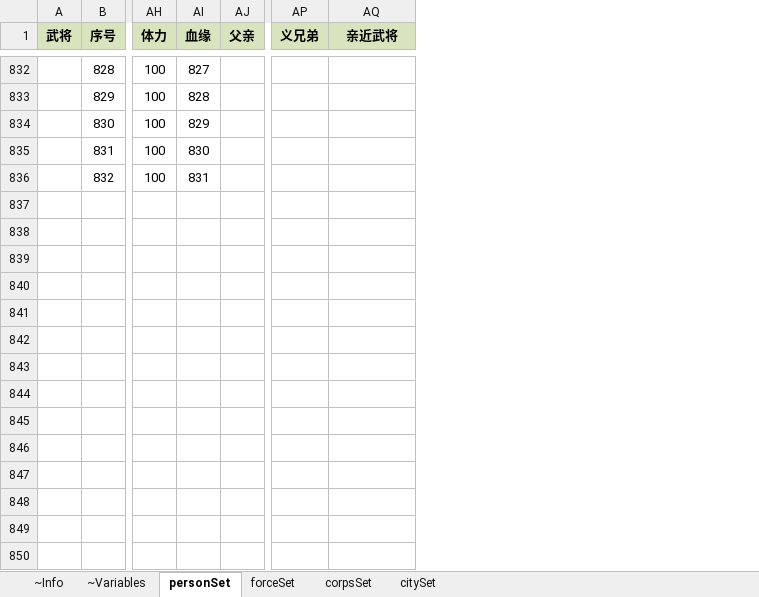
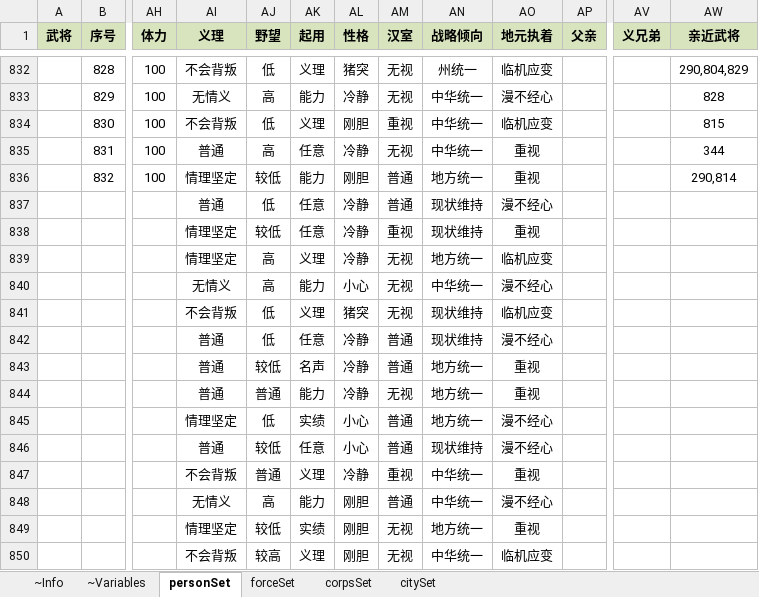
Before and after one commit to JoeLongma/sango_infinity, an Excel workbook: Data/Export/Scenario/剧本配置.xlsx, sheet personSet, drawn as a sheet; only a part is shown, gaps mark what is left out; values as stored, in another font and other column widths than the file's, no borders; removed rows and columns are numbered as before the commit, all else as after; rows hold the shown columns only; the diff covers the shown part only; the diff names each change by its address in the sheet, - before the commit and + after, or states it on an @@ line.

```diff
--- a/Data/Export/Scenario/剧本配置.xlsx (sheet personSet)
+++ b/Data/Export/Scenario/剧本配置.xlsx (sheet personSet)
-column AI (血缘), rows 832-836: 827 | 828 | 829 | 830 | 831
+column AI (义理), rows 832-836: 不会背叛 | 无情义 | 不会背叛 | 普通 | 情理坚定
+column AJ (野望), rows 832-836: 低 | 高 | 低 | 高 | 较低
+column AK (起用), rows 832-836: 义理 | 能力 | 义理 | 任意 | 能力
+column AL (性格), rows 832-836: 猪突 | 冷静 | 刚胆 | 冷静 | 刚胆
+column AM (汉室), rows 832-836: 无视 | 无视 | 重视 | 无视 | 普通
+column AN (战略倾向), rows 832-836: 州统一 | 中华统一 | 中华统一 | 中华统一 | 地方统一
+column AO (地元执着), rows 832-836: 临机应变 | 漫不经心 | 临机应变 | 重视 | 重视
-AW832 (亲近武将): (empty)
+AW832 (亲近武将): 290,804,829
-AW833 (亲近武将): (empty)
+AW833 (亲近武将): 828
-AW834 (亲近武将): (empty)
+AW834 (亲近武将): 815
-AW835 (亲近武将): (empty)
+AW835 (亲近武将): 344
-AW836 (亲近武将): (empty)
+AW836 (亲近武将): 290,814
+row 837:  |  |  | 普通 | 低 | 任意 | 冷静 | 普通 | 现状维持 | 漫不经心
+row 838:  |  |  | 情理坚定 | 较低 | 任意 | 冷静 | 重视 | 现状维持 | 重视
+row 839:  |  |  | 情理坚定 | 高 | 义理 | 冷静 | 无视 | 地方统一 | 临机应变
+row 840:  |  |  | 无情义 | 高 | 能力 | 小心 | 无视 | 中华统一 | 漫不经心
+row 841:  |  |  | 不会背叛 | 低 | 义理 | 猪突 | 无视 | 现状维持 | 临机应变
+row 842:  |  |  | 普通 | 低 | 任意 | 冷静 | 普通 | 现状维持 | 漫不经心
+row 843:  |  |  | 普通 | 较低 | 名声 | 冷静 | 普通 | 地方统一 | 重视
+row 844:  |  |  | 普通 | 普通 | 能力 | 冷静 | 无视 | 地方统一 | 重视
+row 845:  |  |  | 情理坚定 | 低 | 实绩 | 小心 | 普通 | 地方统一 | 漫不经心
+row 846:  |  |  | 普通 | 较低 | 任意 | 小心 | 普通 | 现状维持 | 漫不经心
+row 847:  |  |  | 不会背叛 | 普通 | 义理 | 冷静 | 重视 | 中华统一 | 重视
+row 848:  |  |  | 无情义 | 高 | 能力 | 刚胆 | 普通 | 中华统一 | 漫不经心
+row 849:  |  |  | 情理坚定 | 较低 | 实绩 | 刚胆 | 无视 | 地方统一 | 重视
+row 850:  |  |  | 不会背叛 | 较高 | 义理 | 刚胆 | 无视 | 中华统一 | 临机应变
```
Also changed, not shown: 55 added rows and 439 edited cells elsewhere in this sheet, Data/Export/Common/技能配置.xlsx, Data/Export/Common/道具类型.xlsx, 35 other files.
